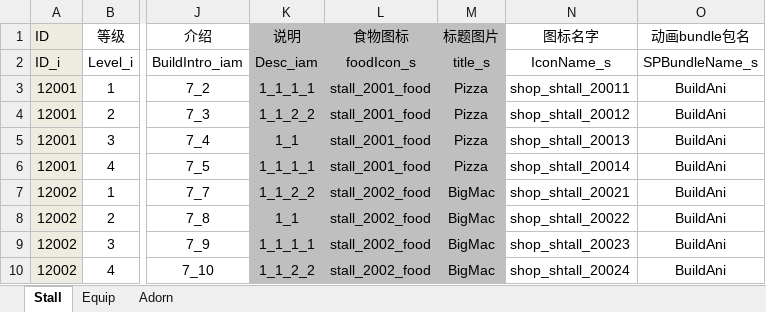
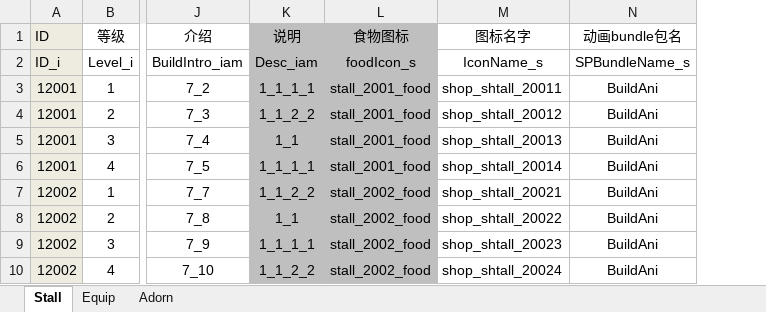
Before and after one commit to gy381792974/zzt, an Excel workbook: project/OtherAssets/Excle/A_Default/建筑.xlsx, sheet Stall, drawn as a sheet; only a part is shown, gaps mark what is left out; values as stored, in another font and other column widths than the file's, no borders; the diff names each change by its address in the sheet, - before the commit and + after, or states it on an @@ line.

```diff
--- a/project/OtherAssets/Excle/A_Default/建筑.xlsx (sheet Stall)
+++ b/project/OtherAssets/Excle/A_Default/建筑.xlsx (sheet Stall)
-column M (标题图片), rows 2-10: title_s | Pizza | Pizza | Pizza | Pizza | BigMac | BigMac | BigMac | BigMac
```
Also changed, not shown: project/OtherAssets/Excle/A_Default/区域表.xlsx, project/OtherAssets/Excle/A_Default/厨房.xlsx, 30 other files.
